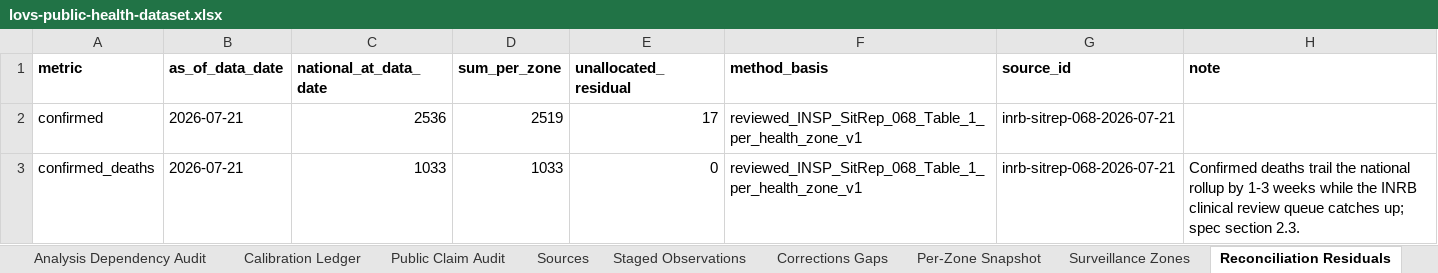
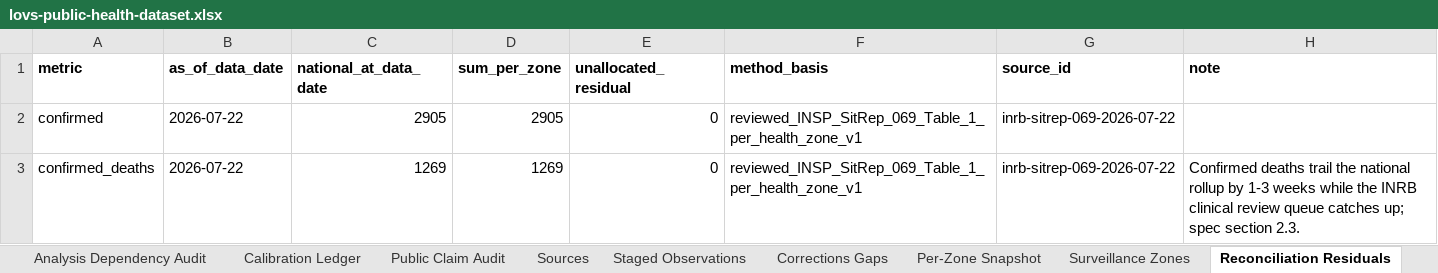
Before and after one commit to ArcedeDev/bdbv-2026-lovs, an Excel workbook: deliverables/public-health-dataset/lovs-public-health-dataset.xlsx, sheet Reconciliation Residuals, drawn as a sheet; values as stored, in another font and other column widths than the file's, no borders; the diff names each change by its address in the sheet, - before the commit and + after, or states it on an @@ line.

Commit message:
feat(bdbv): cadence build SitRep 69 (data 2026-07-22, country 2925/1271, DRC 2905/1269), harmonized restatement
INSP SitRep N°069/MVB_22/07/2026, post 25194 / media 25195, 14 pages,
sha256 ff252db2cc7b7edcb6d7116c5977460001e4104641c79b66248275c65f263bd1,
re-fetched and byte-verified against the source-librarian receipt.

Headline: DRC 2905 confirmed / 1269 confirmed deaths (CFR 43.7%) across
five provinces; country scope 2925 / 1271 / 530 recovered with the carried
Uganda anchor 20/2/11. Notified in 24h: +97 confirmed / +62 deaths.

HARMONIZATION (governing reading constraint): the source declares an
integration of the harmonized Ituri and Nord-Kivu provincial databases and
states the large cumulative increases do not reflect only 24-hour
notifications. Confirmed moved 2536 -> 2905 (+369) against 97 notified;
deaths 1033 -> 1269 (+236) against 62 notified. The restatement is
bidirectional (Butembo, Ariwara, Aungba, Boga, Drodro, Mambasa revise DOWN;
Mongbwalu +118, Nizi +84, Mangala +25, Lita +22, Nia-Nia +22 revise UP), so
it is a reclassification rather than a backfill. The cumulative is NOT
additive across the SitRep68/69 boundary and no growth rate, doubling time
or zone delta may be read as incidence.

No new health zone: roster holds at 47 of 140, 46 actively transmitting.
SitRep68's 17-case Ituri unventilated residual is allocated, so the DRC
source-load is fully zone-attributed for the first time and the corridor
watchlist holds at 421 (47 x 9 - 2) with 20 unallocated (Uganda only).

Epicentre surveillance continues to degrade on measures the harmonization
does not touch: Ituri contact follow-up 75.4% -> 73.3% (second consecutive
genuine fall, cohort expanded 10100 -> 11428) and Ituri alert investigation
66.7% -> 64.0% (fifth consecutive, 176 alerts uninvestigated); Nord-Kivu
fell on both. Post-mortem share of confirmations rose 27.0% -> 42.3%;
community deaths 41 of 62 (66.1%). Nord-Kivu bed saturation eased
129.1% -> 119.1%, the first improvement in that series. Laboratory
throughput expanded 274 -> 414 analyzed (+51%), the largest single-cycle
expansion, broadening the reporting denominator to four provinces.

Tableau 8 prints a per-zone first-line-personnel infection table for the
first time: 121 confirmed, 67 recovered, 18 hospitalised, 36 deaths (29.8%).

753 tests pass; deterministic across 32 artifacts; all release gates green
except cross-surface byte-parity, which clears when the website publisher
re-runs in the next phase.

```diff
--- a/deliverables/public-health-dataset/lovs-public-health-dataset.xlsx (sheet Reconciliation Residuals)
+++ b/deliverables/public-health-dataset/lovs-public-health-dataset.xlsx (sheet Reconciliation Residuals)
-B2:B3 (as_of_data_date): 2026-07-21
+B2:B3 (as_of_data_date): 2026-07-22
-C2 (national_at_data_date): 2536
+C2 (national_at_data_date): 2905
-D2 (sum_per_zone): 2519
+D2 (sum_per_zone): 2905
-E2 (unallocated_residual): 17
+E2 (unallocated_residual): 0
-F2:F3 (method_basis): reviewed_INSP_SitRep_068_Table_1_per_health_zone_v1
+F2:F3 (method_basis): reviewed_INSP_SitRep_069_Table_1_per_health_zone_v1
-G2:G3 (source_id): inrb-sitrep-068-2026-07-21
+G2:G3 (source_id): inrb-sitrep-069-2026-07-22
-C3 (national_at_data_date): 1033
+C3 (national_at_data_date): 1269
-D3 (sum_per_zone): 1033
+D3 (sum_per_zone): 1269
```
Also changed, not shown: sheet Corridors, sheet Reported Counts, sheet Timeline, sheet SitRep Narrative, sheet Model Outputs, sheet Snapshot Clocks, 6 more sheets, 47 other files.
